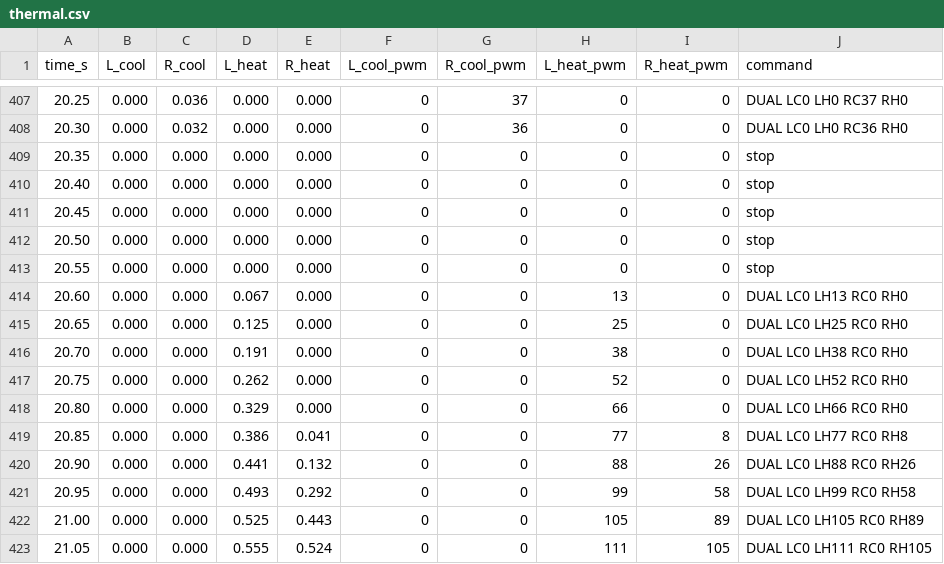
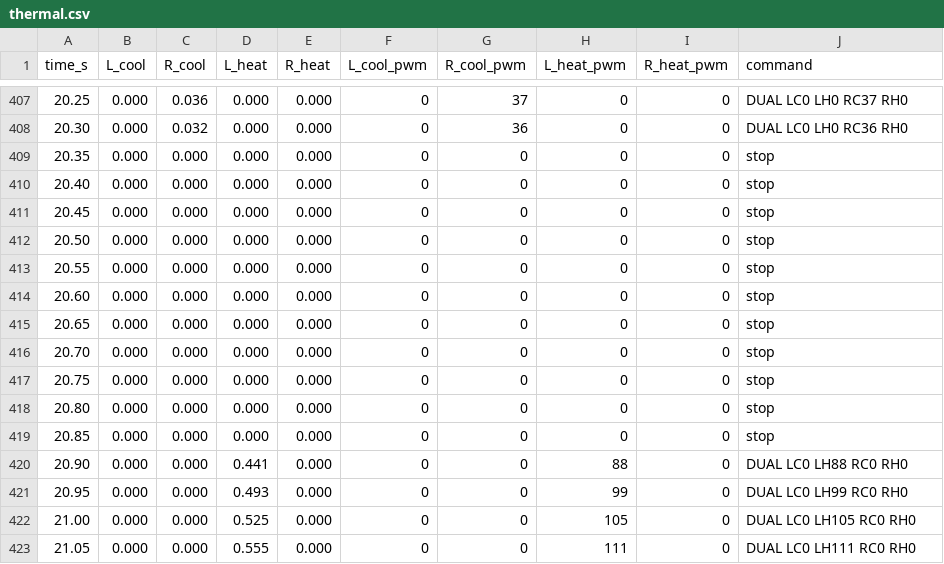
Before and after one commit to mio-xu/moheat-evo, a CSV file: demos/nobunaga-suntory/Demo08_YamazakiDistillery/media/thermal.csv, drawn as a sheet; only a part is shown, gaps mark what is left out; the diff covers the shown part only.

```diff
--- a/demos/nobunaga-suntory/Demo08_YamazakiDistillery/media/thermal.csv
+++ b/demos/nobunaga-suntory/Demo08_YamazakiDistillery/media/thermal.csv
@@ -413,11 +413,11 @@ time_s,L_cool,R_cool,L_heat,R_heat,L_cool_pwm,R_cool_pwm,L_heat_pwm,R_heat_pwm,c
 20.55,0.000,0.000,0.000,0.000,0,0,0,0,stop
-20.60,0.000,0.000,0.067,0.000,0,0,13,0,DUAL LC0 LH13 RC0 RH0
-20.65,0.000,0.000,0.125,0.000,0,0,25,0,DUAL LC0 LH25 RC0 RH0
-20.70,0.000,0.000,0.191,0.000,0,0,38,0,DUAL LC0 LH38 RC0 RH0
-20.75,0.000,0.000,0.262,0.000,0,0,52,0,DUAL LC0 LH52 RC0 RH0
-20.80,0.000,0.000,0.329,0.000,0,0,66,0,DUAL LC0 LH66 RC0 RH0
-20.85,0.000,0.000,0.386,0.041,0,0,77,8,DUAL LC0 LH77 RC0 RH8
-20.90,0.000,0.000,0.441,0.132,0,0,88,26,DUAL LC0 LH88 RC0 RH26
-20.95,0.000,0.000,0.493,0.292,0,0,99,58,DUAL LC0 LH99 RC0 RH58
-21.00,0.000,0.000,0.525,0.443,0,0,105,89,DUAL LC0 LH105 RC0 RH89
-21.05,0.000,0.000,0.555,0.524,0,0,111,105,DUAL LC0 LH111 RC0 RH105
+20.60,0.000,0.000,0.000,0.000,0,0,0,0,stop
+20.65,0.000,0.000,0.000,0.000,0,0,0,0,stop
+20.70,0.000,0.000,0.000,0.000,0,0,0,0,stop
+20.75,0.000,0.000,0.000,0.000,0,0,0,0,stop
+20.80,0.000,0.000,0.000,0.000,0,0,0,0,stop
+20.85,0.000,0.000,0.000,0.000,0,0,0,0,stop
+20.90,0.000,0.000,0.441,0.000,0,0,88,0,DUAL LC0 LH88 RC0 RH0
+20.95,0.000,0.000,0.493,0.000,0,0,99,0,DUAL LC0 LH99 RC0 RH0
+21.00,0.000,0.000,0.525,0.000,0,0,105,0,DUAL LC0 LH105 RC0 RH0
+21.05,0.000,0.000,0.555,0.000,0,0,111,0,DUAL LC0 LH111 RC0 RH0
```
Also changed, not shown: 127 edited cells elsewhere in this file, demos/all-ages/Demo01_SnowFoxfire/media/thermal.csv, demos/all-ages/Demo02_FanMeeting/media/thermal.csv, 56 other files.
